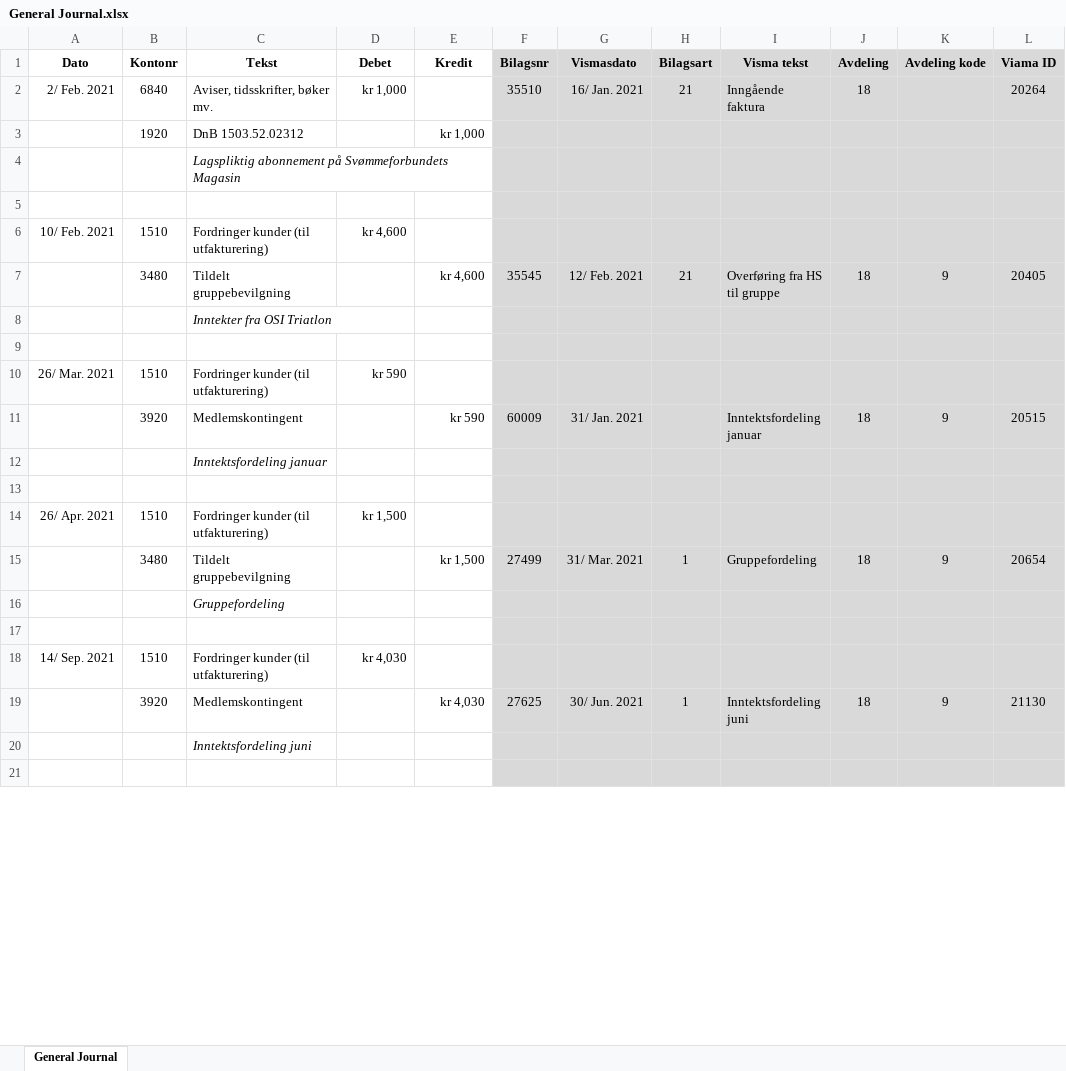
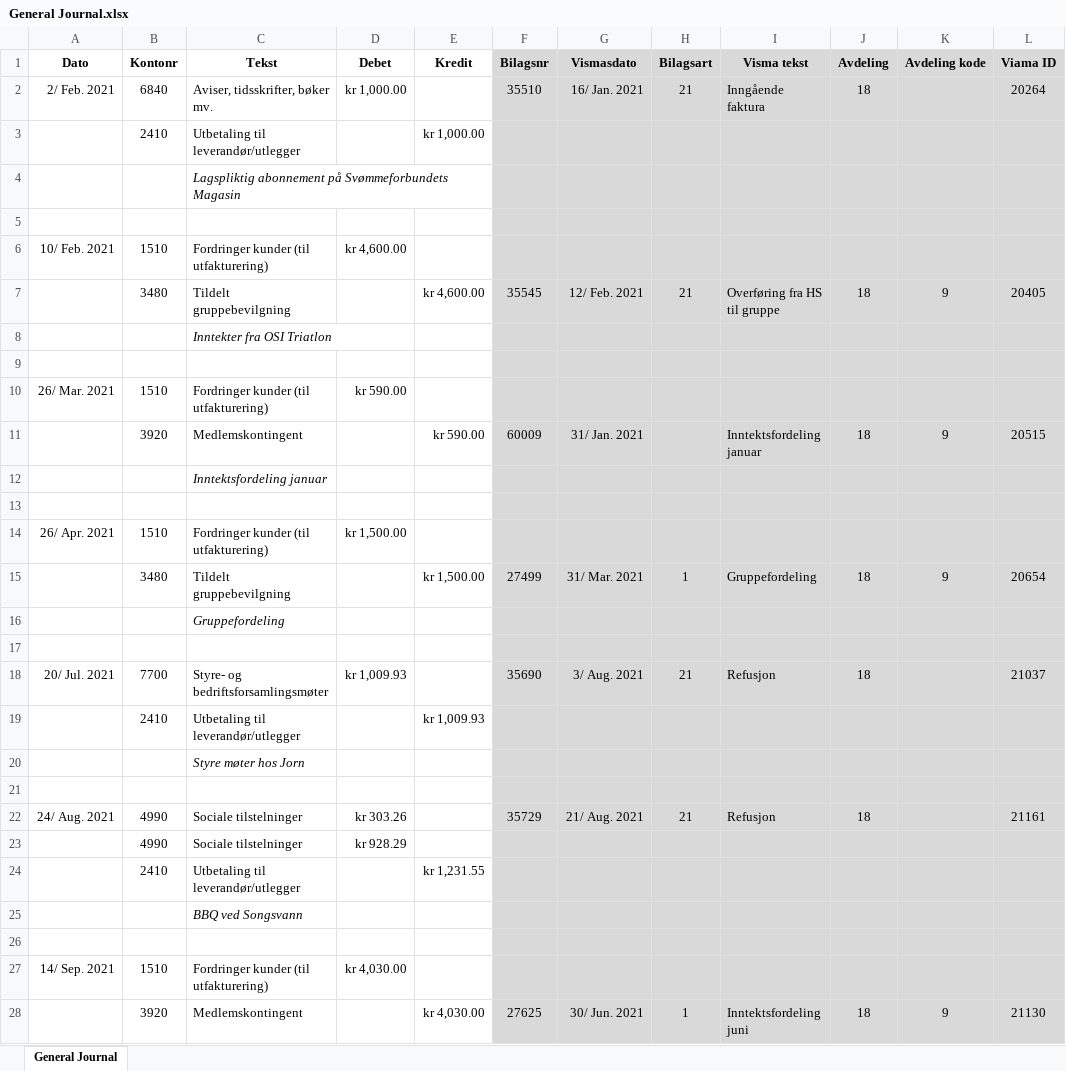
Before and after one commit to tonyctan/CEMO-PhD, an Excel workbook: OSI/General Journal.xlsx, sheet General Journal, drawn as a sheet; only a part is shown; values as stored, in another font and other column widths than the file's, no borders; removed rows and columns are numbered as before the commit, all else as after; the diff covers the shown part only; the diff names each change by its address in the sheet, - before the commit and + after, or states it on an @@ line.

```diff
--- a/OSI/General Journal.xlsx (sheet General Journal)
+++ b/OSI/General Journal.xlsx (sheet General Journal)
-D2 (Debet): kr 1,000
+D2 (Debet): kr 1,000.00
-row 3:  | 1920 | DnB 1503.52.02312 |  | kr 1,000
+row 3:  | 2410 | Utbetaling til leverandør/utlegger |  | kr 1,000.00
-D6 (Debet): kr 4,600
+D6 (Debet): kr 4,600.00
-E7 (Kredit): kr 4,600
+E7 (Kredit): kr 4,600.00
-D10 (Debet): kr 590
+D10 (Debet): kr 590.00
-E11 (Kredit): kr 590
+E11 (Kredit): kr 590.00
-D14 (Debet): kr 1,500
+D14 (Debet): kr 1,500.00
-E15 (Kredit): kr 1,500
+E15 (Kredit): kr 1,500.00
-row 18: 14/ Sep. 2021 | 1510 | Fordringer kunder (til utfakturering) | kr 4,030
-row 19:  | 3920 | Medlemskontingent |  | kr 4,030 | 27625 | 30/ Jun. 2021 | 1 | Inntektsfordeling juni | 18 | 9 | 21130
+row 18: 20/ Jul. 2021 | 7700 | Styre- og bedriftsforsamlingsmøter | kr 1,009.93 |  | 35690 | 3/ Aug. 2021 | 21 | Refusjon | 18 |  | 21037
+row 19:  | 2410 | Utbetaling til leverandør/utlegger |  | kr 1,009.93
-C20 (Tekst): Inntektsfordeling juni
+C20 (Tekst): Styre møter hos Jorn
+row 22: 24/ Aug. 2021 | 4990 | Sociale tilstelninger | kr 303.26 |  | 35729 | 21/ Aug. 2021 | 21 | Refusjon | 18 |  | 21161
+row 23:  | 4990 | Sociale tilstelninger | kr 928.29
+row 24:  | 2410 | Utbetaling til leverandør/utlegger |  | kr 1,231.55
+row 25:  |  | BBQ ved Songsvann
+row 26: (empty)
+row 27: 14/ Sep. 2021 | 1510 | Fordringer kunder (til utfakturering) | kr 4,030.00
+row 28:  | 3920 | Medlemskontingent |  | kr 4,030.00 | 27625 | 30/ Jun. 2021 | 1 | Inntektsfordeling juni | 18 | 9 | 21130
```
Also changed, not shown: 41 added rows and 3 edited cells elsewhere in this sheet, 3 other files.
